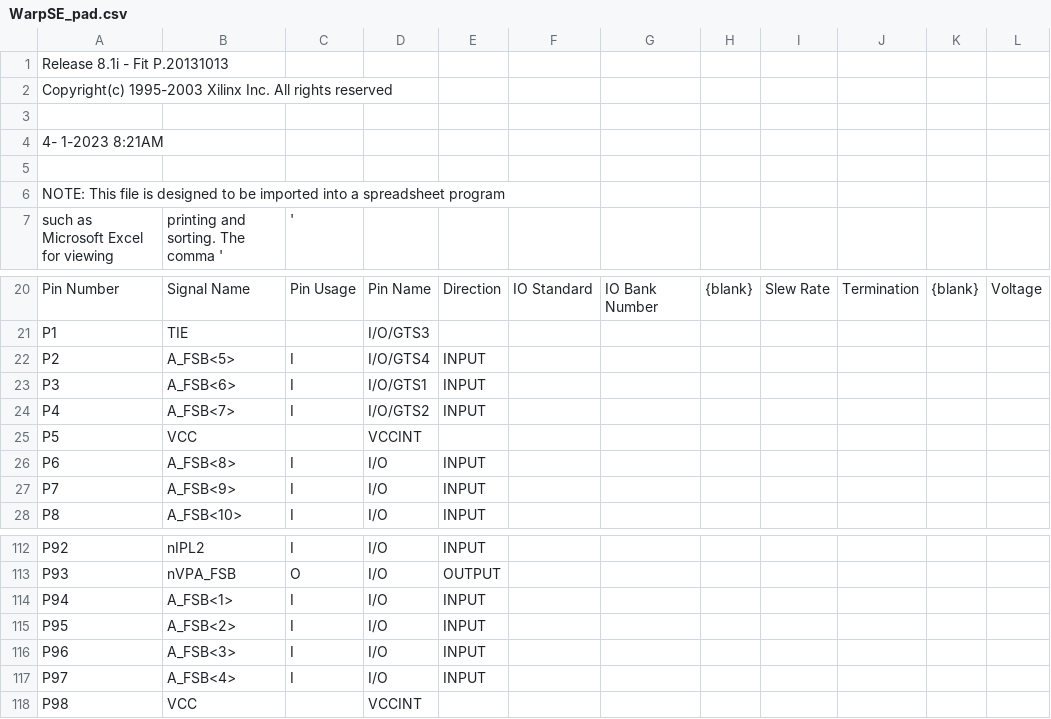
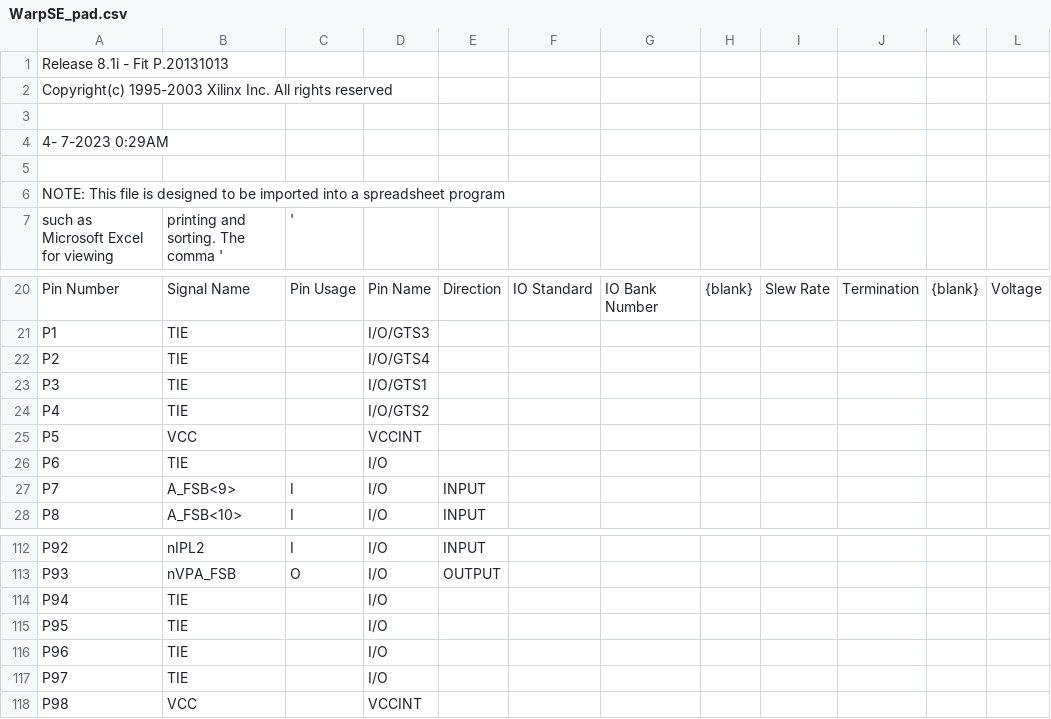
Before and after one commit to garrettsworkshop/WarpSE, a CSV file: cpld/XC95144XL/WarpSE_pad.csv, drawn as a sheet; only a part is shown, gaps mark what is left out; the diff names each change by its address in the sheet, - before the commit and + after, or states it on an @@ line.

```diff
--- a/cpld/XC95144XL/WarpSE_pad.csv
+++ b/cpld/XC95144XL/WarpSE_pad.csv
-A4: 4- 1-2023 8:21AM
+A4: 4- 7-2023 0:29AM
-B22: A_FSB<5>
+B22: TIE
-C22:C24: I
+C22:C24: (empty)
-E22:E24: INPUT
+E22:E24: (empty)
-B23: A_FSB<6>
+B23: TIE
-B24: A_FSB<7>
+B24: TIE
-B26: A_FSB<8>
+B26: TIE
-C26: I
+C26: (empty)
-E26: INPUT
+E26: (empty)
-B114: A_FSB<1>
+B114: TIE
-C114:C117: I
+C114:C117: (empty)
-E114:E117: INPUT
+E114:E117: (empty)
-B115: A_FSB<2>
+B115: TIE
-B116: A_FSB<3>
+B116: TIE
-B117: A_FSB<4>
+B117: TIE
```
Also changed, not shown: 40 other files.
